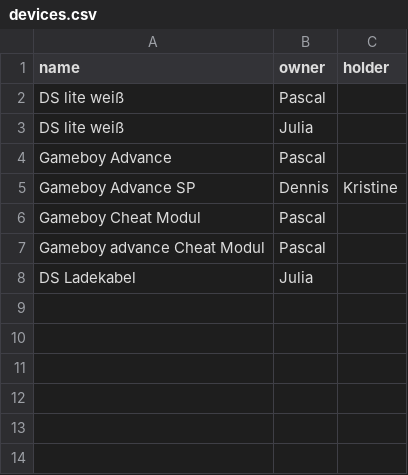
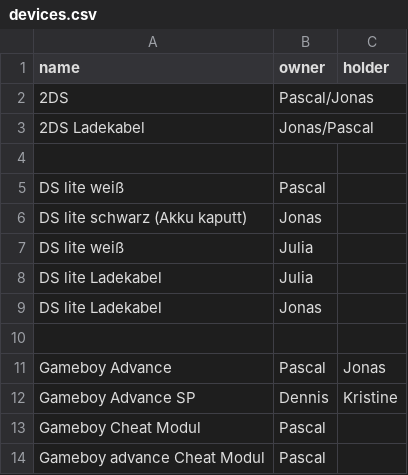
Before and after one commit to diligence-dev/nintendo-archive, a CSV file: devices.csv, drawn as a sheet.

Commit message:
Update devices.csv

```diff
--- a/devices.csv
+++ b/devices.csv
@@ -1,5 +1,12 @@
 name,owner,holder
+2DS,Pascal/Jonas,
+2DS Ladekabel,Jonas/Pascal,
+
 DS lite weiß,Pascal,
+DS lite schwarz (Akku kaputt),Jonas,
 DS lite weiß,Julia,
-Gameboy Advance,Pascal,
+DS lite Ladekabel,Julia,
+DS lite Ladekabel,Jonas,
+
+Gameboy Advance,Pascal,Jonas
 Gameboy Advance SP,Dennis,Kristine
@@ -7,2 +14 @@ Gameboy Cheat Modul,Pascal,
 Gameboy advance Cheat Modul,Pascal,
-DS Ladekabel,Julia,
```
